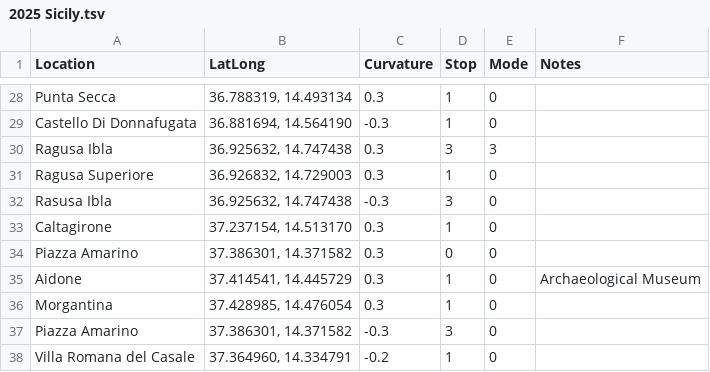
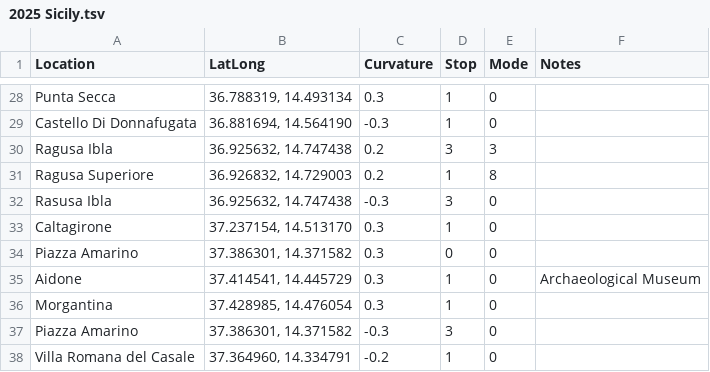
Before and after one commit to zegelinfamily/our-travels, a TSV file: Resources/trips/2025 Sicily.tsv, drawn as a sheet; only a part is shown, gaps mark what is left out.

```diff
--- a/Resources/trips/2025 Sicily.tsv
+++ b/Resources/trips/2025 Sicily.tsv
@@ -29,4 +29,4 @@ Punta Secca	"36.788319, 14.493134"	0.3	1	0
 Castello Di Donnafugata	"36.881694, 14.564190"	-0.3	1	0	
-Ragusa Ibla 	"36.925632, 14.747438"	0.3	3	3	
-Ragusa Superiore	"36.926832, 14.729003"	0.3	1	0	
+Ragusa Ibla 	"36.925632, 14.747438"	0.2	3	3	
+Ragusa Superiore	"36.926832, 14.729003"	0.2	1	8	
 Rasusa Ibla	"36.925632, 14.747438"	-0.3	3	0	
```
Also changed, not shown: Resources/trips/1993 Europe and Morocco.tsv, Resources/trips/2003 Victoria and South Australia.tsv, 19 other files.
